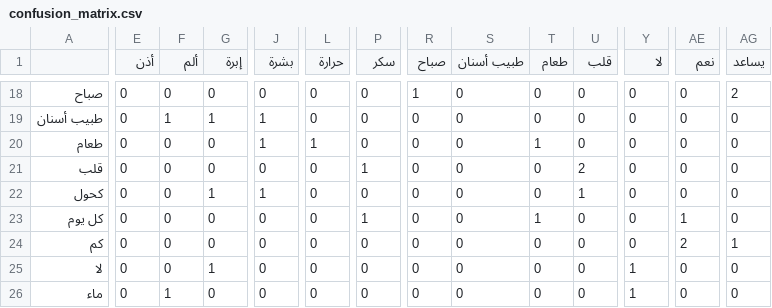
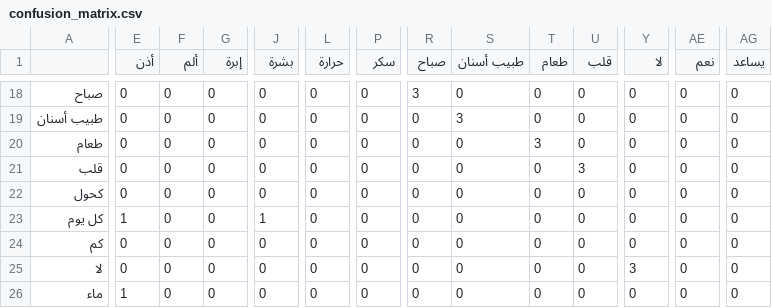
Before and after one commit to samia-djafi/model-sign-bridge, a CSV file: artifacts/reports/confusion_matrix.csv, drawn as a sheet; only a part is shown, gaps mark what is left out; the diff covers the shown part only; the diff names each change by its address in the sheet, - before the commit and + after, or states it on an @@ line.

```diff
--- a/artifacts/reports/confusion_matrix.csv
+++ b/artifacts/reports/confusion_matrix.csv
-R18 (صباح): 1
+R18 (صباح): 3
-AG18 (يساعد): 2
+AG18 (يساعد): 0
-F19 (ألم): 1
+F19 (ألم): 0
-G19 (إبرة): 1
+G19 (إبرة): 0
-J19:J20 (بشرة): 1
+J19:J20 (بشرة): 0
-S19 (طبيب أسنان): 0
+S19 (طبيب أسنان): 3
-L20 (حرارة): 1
+L20 (حرارة): 0
-T20 (طعام): 1
+T20 (طعام): 3
-P21 (سكر): 1
+P21 (سكر): 0
-U21 (قلب): 2
+U21 (قلب): 3
-G22 (إبرة): 1
+G22 (إبرة): 0
-J22 (بشرة): 1
+J22 (بشرة): 0
-U22 (قلب): 1
+U22 (قلب): 0
-E23 (أذن): 0
+E23 (أذن): 1
-J23 (بشرة): 0
+J23 (بشرة): 1
-P23 (سكر): 1
+P23 (سكر): 0
-T23 (طعام): 1
+T23 (طعام): 0
-AE23 (نعم): 1
+AE23 (نعم): 0
-AE24 (نعم): 2
+AE24 (نعم): 0
-AG24 (يساعد): 1
+AG24 (يساعد): 0
-G25 (إبرة): 1
+G25 (إبرة): 0
-Y25 (لا): 1
+Y25 (لا): 3
-E26 (أذن): 0
+E26 (أذن): 1
-F26 (ألم): 1
+F26 (ألم): 0
-Y26 (لا): 1
+Y26 (لا): 0
```
Also changed, not shown: 96 edited cells elsewhere in this file.
